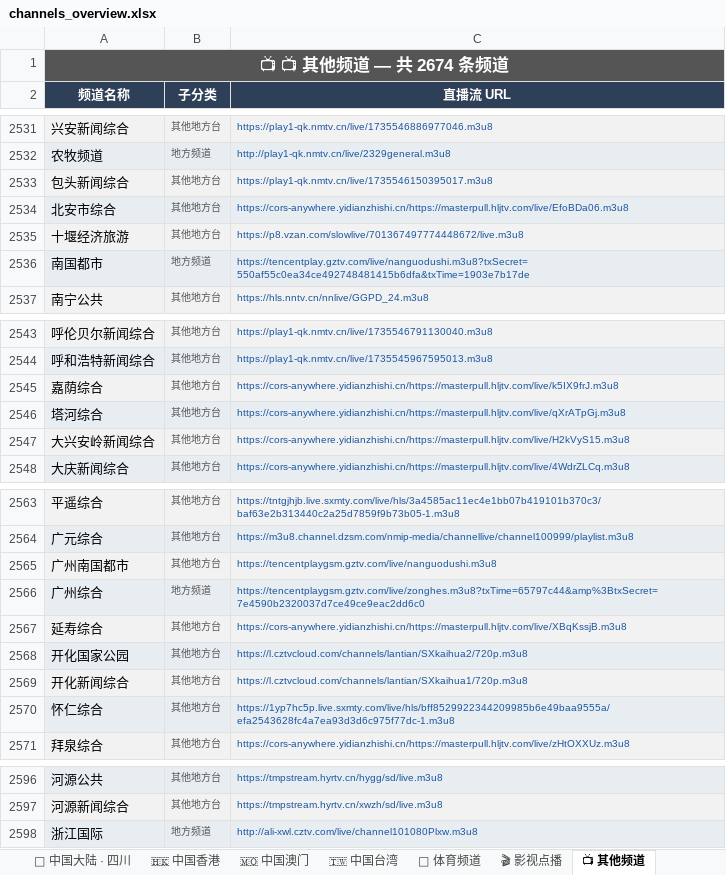
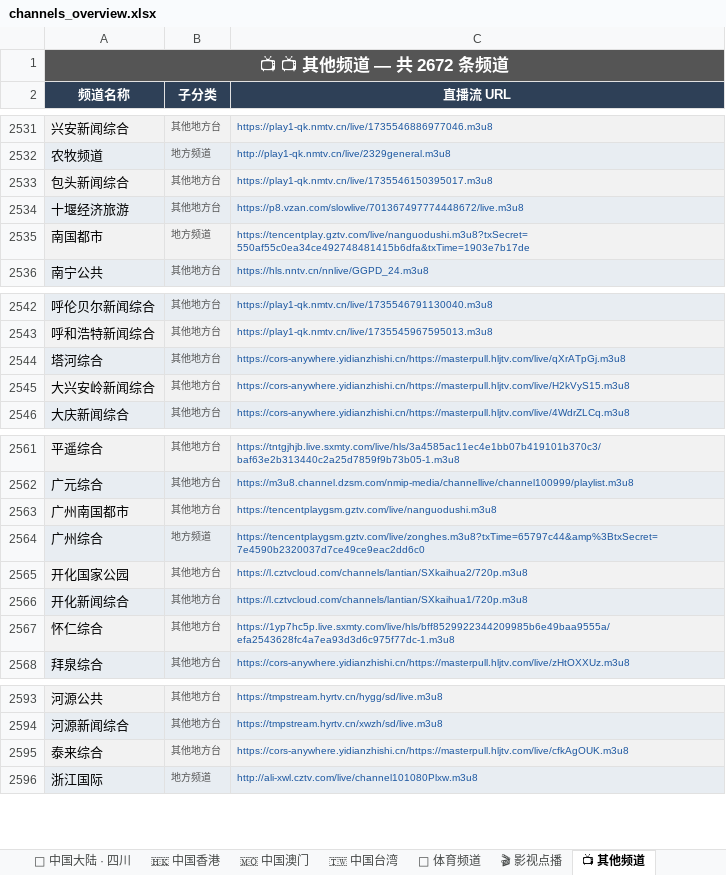
Before and after one commit to amazonjdshop/tv, an Excel workbook: channels_overview.xlsx, sheet 📺 其他频道, drawn as a sheet; only a part is shown, gaps mark what is left out; values as stored, in another font and other column widths than the file's, no borders; removed rows and columns are numbered as before the commit, all else as after; the diff names each change by its address in the sheet, - before the commit and + after, or states it on an @@ line.

```diff
--- a/channels_overview.xlsx (sheet 📺 其他频道)
+++ b/channels_overview.xlsx (sheet 📺 其他频道)
-A1 (频道名称): 📺 📺 其他频道 — 共 2674 条频道
+A1 (频道名称): 📺 📺 其他频道 — 共 2672 条频道
-row 2534: 北安市综合 | 其他地方台 | https://cors-anywhere.yidianzhishi.cn/https://masterpull.hljtv.com/live/EfoBDa06.m3u8
-row 2545: 嘉荫综合 | 其他地方台 | https://cors-anywhere.yidianzhishi.cn/https://masterpull.hljtv.com/live/k5IX9frJ.m3u8
-row 2567: 延寿综合 | 其他地方台 | https://cors-anywhere.yidianzhishi.cn/https://masterpull.hljtv.com/live/XBqKssjB.m3u8
+row 2595: 泰来综合 | 其他地方台 | https://cors-anywhere.yidianzhishi.cn/https://masterpull.hljtv.com/live/cfkAgOUK.m3u8
```
Also changed, not shown: sheet 🇹🇼 中国台湾, sheet 📊 总览, 5 other files.
